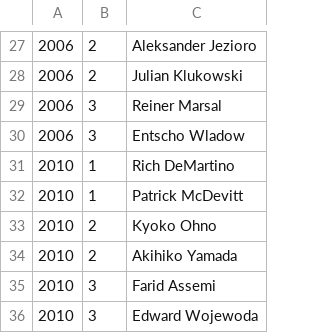
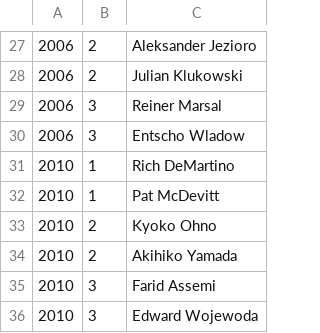
Before and after one commit to njhammond/generate_bridge_wikipedia_entries, a CSV file: world_senior_pairs.csv, drawn as a sheet; only a part is shown, gaps mark what is left out.

Commit message:
Correct spelling

```diff
--- a/world_senior_pairs.csv
+++ b/world_senior_pairs.csv
@@ -31,3 +31,3 @@
 2010,1,Rich DeMartino	
-2010,1,Patrick McDevitt
+2010,1,Pat McDevitt
 2010,2,Kyoko Ohno	
```
